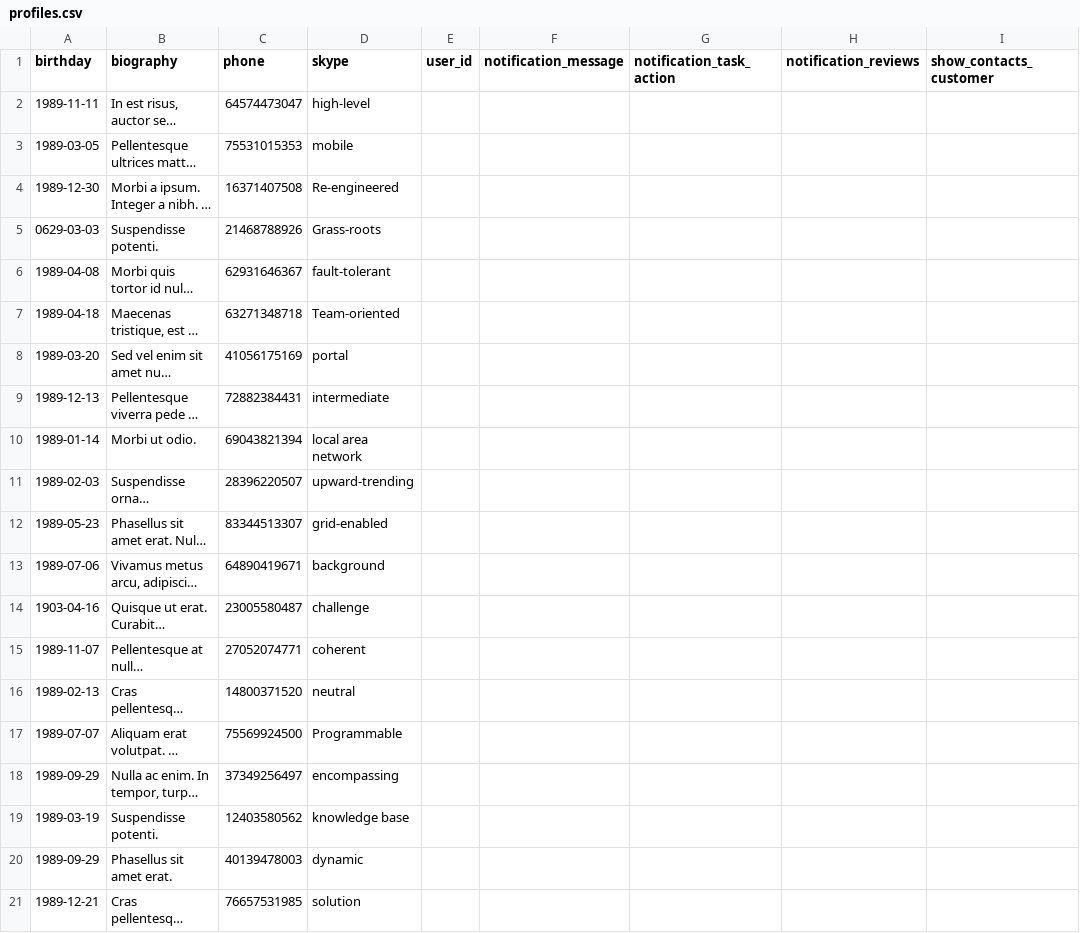
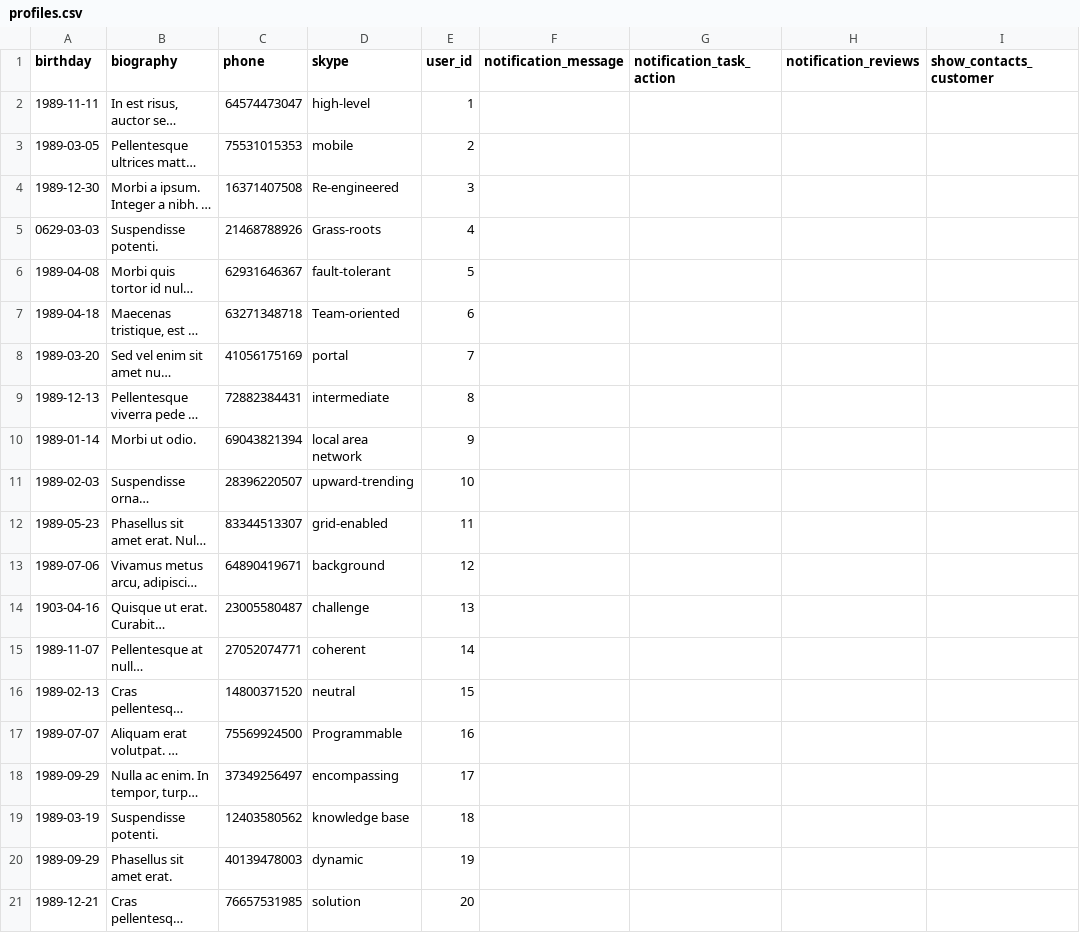
Before and after one commit to olga028383/375607-task-force-1, a CSV file: htmlacademy/data/profiles.csv, drawn as a sheet; only a part is shown; long unchanged cells end in …; the diff names each change by its address in the sheet, - before the commit and + after, or states it on an @@ line.

```diff
--- a/htmlacademy/data/profiles.csv
+++ b/htmlacademy/data/profiles.csv
-E2 (user_id): (empty)
+E2 (user_id): 1
-E3 (user_id): (empty)
+E3 (user_id): 2
-E4 (user_id): (empty)
+E4 (user_id): 3
-E5 (user_id): (empty)
+E5 (user_id): 4
-E6 (user_id): (empty)
+E6 (user_id): 5
-E7 (user_id): (empty)
+E7 (user_id): 6
-E8 (user_id): (empty)
+E8 (user_id): 7
-E9 (user_id): (empty)
+E9 (user_id): 8
-E10 (user_id): (empty)
+E10 (user_id): 9
-E11 (user_id): (empty)
+E11 (user_id): 10
-E12 (user_id): (empty)
+E12 (user_id): 11
-E13 (user_id): (empty)
+E13 (user_id): 12
-E14 (user_id): (empty)
+E14 (user_id): 13
-E15 (user_id): (empty)
+E15 (user_id): 14
-E16 (user_id): (empty)
+E16 (user_id): 15
-E17 (user_id): (empty)
+E17 (user_id): 16
-E18 (user_id): (empty)
+E18 (user_id): 17
-E19 (user_id): (empty)
+E19 (user_id): 18
-E20 (user_id): (empty)
+E20 (user_id): 19
-E21 (user_id): (empty)
+E21 (user_id): 20
```
Also changed, not shown: 8 other files.
